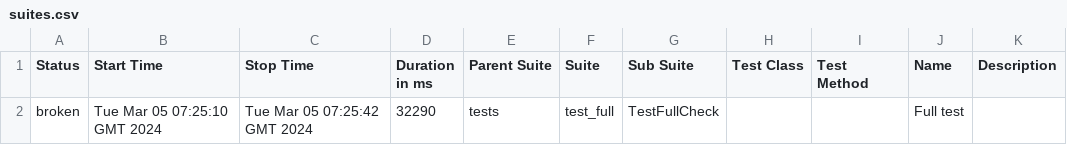
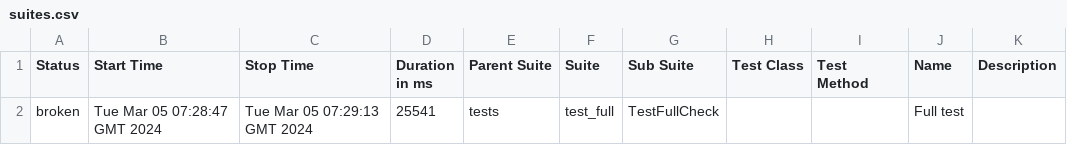
Before and after one commit to Nikita0806/LiteAvto_test, a CSV file: data/suites.csv, drawn as a sheet.

Commit message:
Deploying to gh-pages from @ Nikita0806/LiteAvto_test@39ecea2c6e81173647ebbb41a980ce5ded6d07c1 🚀

```diff
--- a/data/suites.csv
+++ b/data/suites.csv
@@ -1,2 +1,2 @@
 "Status","Start Time","Stop Time","Duration in ms","Parent Suite","Suite","Sub Suite","Test Class","Test Method","Name","Description"
-"broken","Tue Mar 05 07:25:10 GMT 2024","Tue Mar 05 07:25:42 GMT 2024","32290","tests","test_full","TestFullСheck","","","Full test",""
+"broken","Tue Mar 05 07:28:47 GMT 2024","Tue Mar 05 07:29:13 GMT 2024","25541","tests","test_full","TestFullСheck","","","Full test",""
```
Also changed, not shown: 23 other files.
